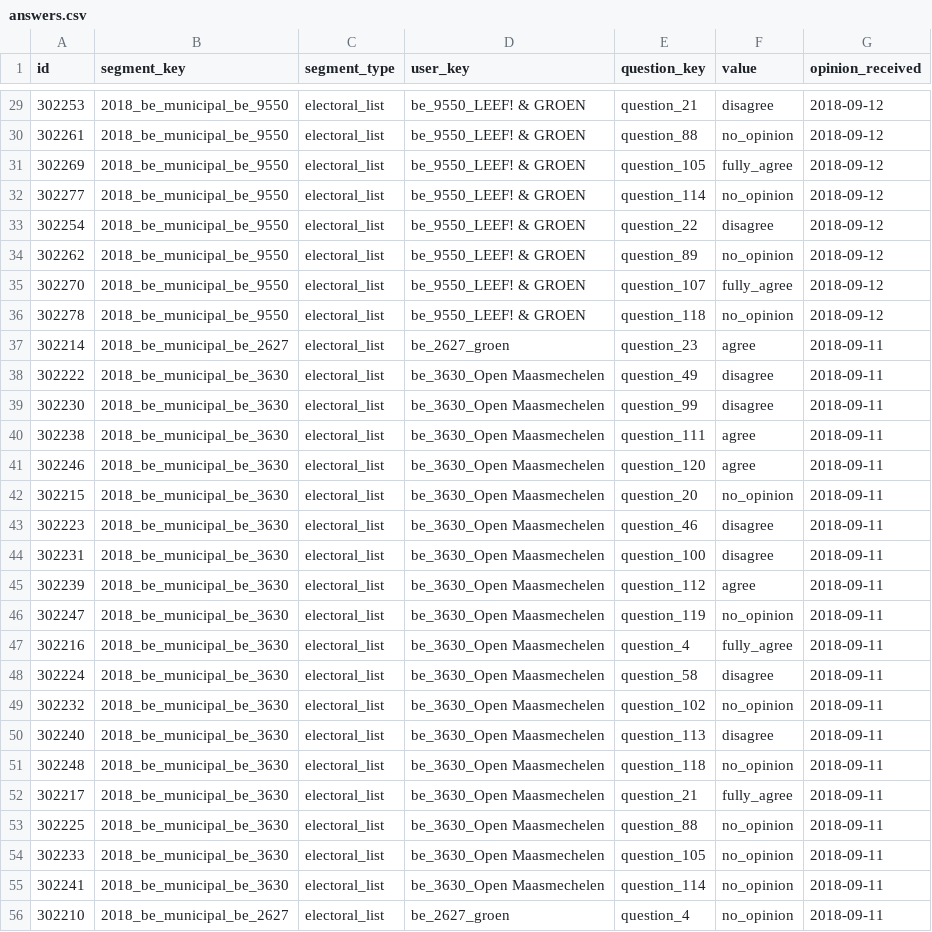
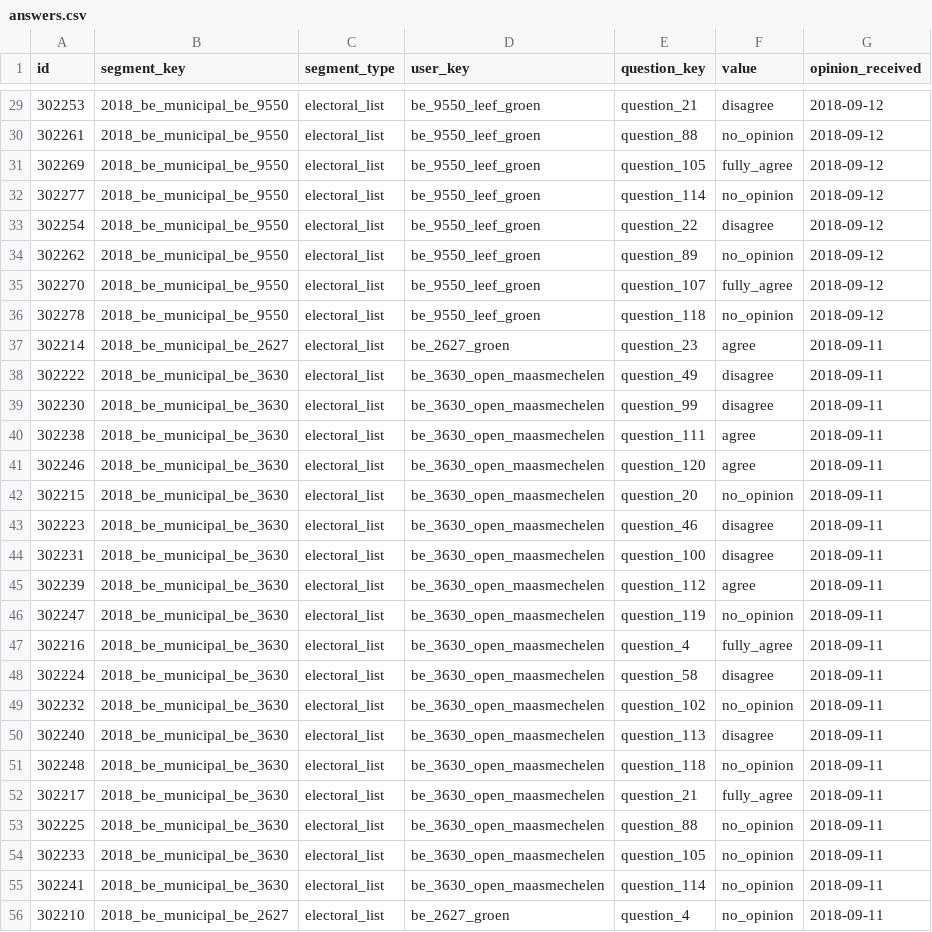
Before and after one commit to wecitizens/electoral-gps-frontend, a CSV file: utils/segment_generation/answers.csv, drawn as a sheet; only a part is shown, gaps mark what is left out; the diff covers the shown part only.

```diff
--- a/utils/segment_generation/answers.csv
+++ b/utils/segment_generation/answers.csv
@@ -29,28 +29,28 @@ id,segment_key,segment_type,user_key,question_key,value,opinion_received
-302253,2018_be_municipal_be_9550,electoral_list,"be_9550_LEEF! & GROEN",question_21,disagree,2018-09-12
-302261,2018_be_municipal_be_9550,electoral_list,"be_9550_LEEF! & GROEN",question_88,no_opinion,2018-09-12
-302269,2018_be_municipal_be_9550,electoral_list,"be_9550_LEEF! & GROEN",question_105,fully_agree,2018-09-12
-302277,2018_be_municipal_be_9550,electoral_list,"be_9550_LEEF! & GROEN",question_114,no_opinion,2018-09-12
-302254,2018_be_municipal_be_9550,electoral_list,"be_9550_LEEF! & GROEN",question_22,disagree,2018-09-12
-302262,2018_be_municipal_be_9550,electoral_list,"be_9550_LEEF! & GROEN",question_89,no_opinion,2018-09-12
-302270,2018_be_municipal_be_9550,electoral_list,"be_9550_LEEF! & GROEN",question_107,fully_agree,2018-09-12
-302278,2018_be_municipal_be_9550,electoral_list,"be_9550_LEEF! & GROEN",question_118,no_opinion,2018-09-12
+302253,2018_be_municipal_be_9550,electoral_list,be_9550_leef_groen,question_21,disagree,2018-09-12
+302261,2018_be_municipal_be_9550,electoral_list,be_9550_leef_groen,question_88,no_opinion,2018-09-12
+302269,2018_be_municipal_be_9550,electoral_list,be_9550_leef_groen,question_105,fully_agree,2018-09-12
+302277,2018_be_municipal_be_9550,electoral_list,be_9550_leef_groen,question_114,no_opinion,2018-09-12
+302254,2018_be_municipal_be_9550,electoral_list,be_9550_leef_groen,question_22,disagree,2018-09-12
+302262,2018_be_municipal_be_9550,electoral_list,be_9550_leef_groen,question_89,no_opinion,2018-09-12
+302270,2018_be_municipal_be_9550,electoral_list,be_9550_leef_groen,question_107,fully_agree,2018-09-12
+302278,2018_be_municipal_be_9550,electoral_list,be_9550_leef_groen,question_118,no_opinion,2018-09-12
 302214,2018_be_municipal_be_2627,electoral_list,be_2627_groen,question_23,agree,2018-09-11
-302222,2018_be_municipal_be_3630,electoral_list,"be_3630_Open Maasmechelen",question_49,disagree,2018-09-11
-302230,2018_be_municipal_be_3630,electoral_list,"be_3630_Open Maasmechelen",question_99,disagree,2018-09-11
-302238,2018_be_municipal_be_3630,electoral_list,"be_3630_Open Maasmechelen",question_111,agree,2018-09-11
-302246,2018_be_municipal_be_3630,electoral_list,"be_3630_Open Maasmechelen",question_120,agree,2018-09-11
-302215,2018_be_municipal_be_3630,electoral_list,"be_3630_Open Maasmechelen",question_20,no_opinion,2018-09-11
-302223,2018_be_municipal_be_3630,electoral_list,"be_3630_Open Maasmechelen",question_46,disagree,2018-09-11
-302231,2018_be_municipal_be_3630,electoral_list,"be_3630_Open Maasmechelen",question_100,disagree,2018-09-11
-302239,2018_be_municipal_be_3630,electoral_list,"be_3630_Open Maasmechelen",question_112,agree,2018-09-11
-302247,2018_be_municipal_be_3630,electoral_list,"be_3630_Open Maasmechelen",question_119,no_opinion,2018-09-11
-302216,2018_be_municipal_be_3630,electoral_list,"be_3630_Open Maasmechelen",question_4,fully_agree,2018-09-11
-302224,2018_be_municipal_be_3630,electoral_list,"be_3630_Open Maasmechelen",question_58,disagree,2018-09-11
-302232,2018_be_municipal_be_3630,electoral_list,"be_3630_Open Maasmechelen",question_102,no_opinion,2018-09-11
-302240,2018_be_municipal_be_3630,electoral_list,"be_3630_Open Maasmechelen",question_113,disagree,2018-09-11
-302248,2018_be_municipal_be_3630,electoral_list,"be_3630_Open Maasmechelen",question_118,no_opinion,2018-09-11
-302217,2018_be_municipal_be_3630,electoral_list,"be_3630_Open Maasmechelen",question_21,fully_agree,2018-09-11
-302225,2018_be_municipal_be_3630,electoral_list,"be_3630_Open Maasmechelen",question_88,no_opinion,2018-09-11
-302233,2018_be_municipal_be_3630,electoral_list,"be_3630_Open Maasmechelen",question_105,no_opinion,2018-09-11
-302241,2018_be_municipal_be_3630,electoral_list,"be_3630_Open Maasmechelen",question_114,no_opinion,2018-09-11
+302222,2018_be_municipal_be_3630,electoral_list,be_3630_open_maasmechelen,question_49,disagree,2018-09-11
+302230,2018_be_municipal_be_3630,electoral_list,be_3630_open_maasmechelen,question_99,disagree,2018-09-11
+302238,2018_be_municipal_be_3630,electoral_list,be_3630_open_maasmechelen,question_111,agree,2018-09-11
+302246,2018_be_municipal_be_3630,electoral_list,be_3630_open_maasmechelen,question_120,agree,2018-09-11
+302215,2018_be_municipal_be_3630,electoral_list,be_3630_open_maasmechelen,question_20,no_opinion,2018-09-11
+302223,2018_be_municipal_be_3630,electoral_list,be_3630_open_maasmechelen,question_46,disagree,2018-09-11
+302231,2018_be_municipal_be_3630,electoral_list,be_3630_open_maasmechelen,question_100,disagree,2018-09-11
+302239,2018_be_municipal_be_3630,electoral_list,be_3630_open_maasmechelen,question_112,agree,2018-09-11
+302247,2018_be_municipal_be_3630,electoral_list,be_3630_open_maasmechelen,question_119,no_opinion,2018-09-11
+302216,2018_be_municipal_be_3630,electoral_list,be_3630_open_maasmechelen,question_4,fully_agree,2018-09-11
+302224,2018_be_municipal_be_3630,electoral_list,be_3630_open_maasmechelen,question_58,disagree,2018-09-11
+302232,2018_be_municipal_be_3630,electoral_list,be_3630_open_maasmechelen,question_102,no_opinion,2018-09-11
+302240,2018_be_municipal_be_3630,electoral_list,be_3630_open_maasmechelen,question_113,disagree,2018-09-11
+302248,2018_be_municipal_be_3630,electoral_list,be_3630_open_maasmechelen,question_118,no_opinion,2018-09-11
+302217,2018_be_municipal_be_3630,electoral_list,be_3630_open_maasmechelen,question_21,fully_agree,2018-09-11
+302225,2018_be_municipal_be_3630,electoral_list,be_3630_open_maasmechelen,question_88,no_opinion,2018-09-11
+302233,2018_be_municipal_be_3630,electoral_list,be_3630_open_maasmechelen,question_105,no_opinion,2018-09-11
+302241,2018_be_municipal_be_3630,electoral_list,be_3630_open_maasmechelen,question_114,no_opinion,2018-09-11
 302210,2018_be_municipal_be_2627,electoral_list,be_2627_groen,question_4,no_opinion,2018-09-11
```
Also changed, not shown: 43 edited cells elsewhere in this file, 1 other file.
